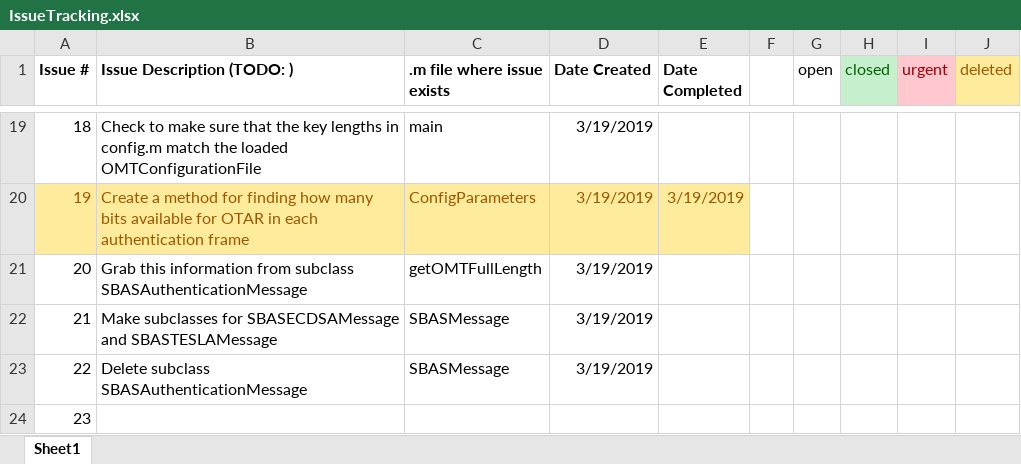
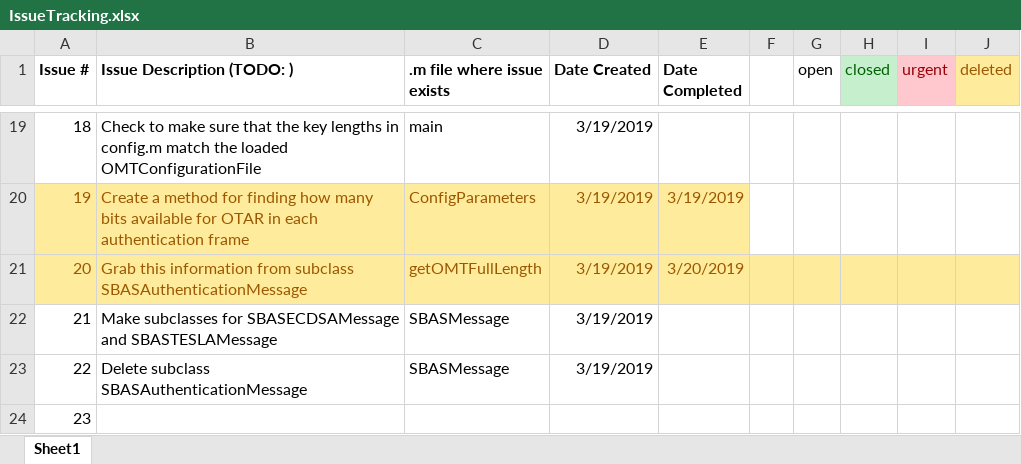
Before and after one commit to stanford-gps-lab/mcos, an Excel workbook: IssueTracking.xlsx, sheet Sheet1, drawn as a sheet; only a part is shown, gaps mark what is left out; values as stored, in another font and other column widths than the file's, no borders; the diff names each change by its address in the sheet, - before the commit and + after, or states it on an @@ line.

```diff
--- a/IssueTracking.xlsx (sheet Sheet1)
+++ b/IssueTracking.xlsx (sheet Sheet1)
-A21:J21 fill: none
+A21:J21 fill: #FFEB9C
-A21:D21 text colour: black
+A21:D21 text colour: #9C5700
-E21 (Date Completed): (empty)
+E21 (Date Completed): 3/20/2019
```
Also changed, not shown: 7 other files.
